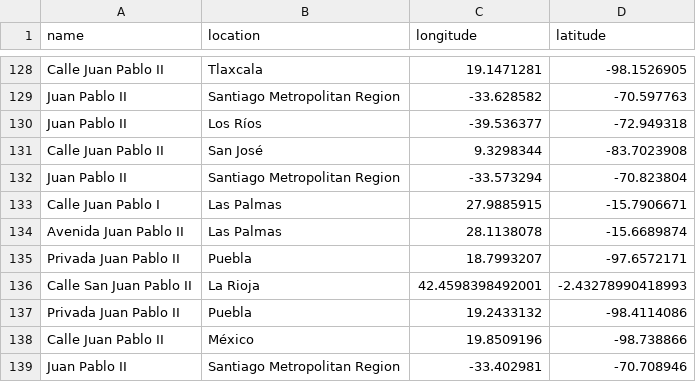
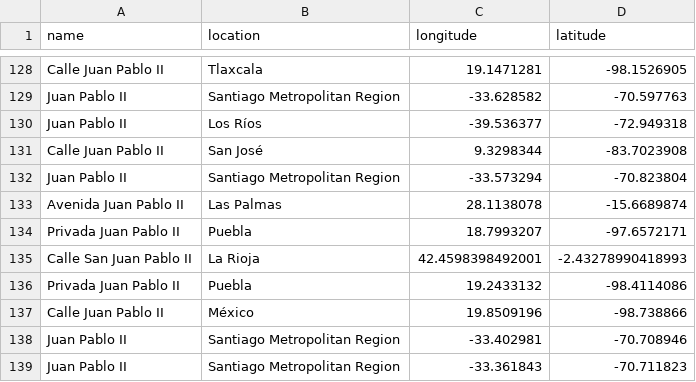
Before and after one commit to krzysztofrewak/jp2world, a CSV file: resources/streets/zagranica.csv, drawn as a sheet; only a part is shown, gaps mark what is left out; the shorter side is filled out with more unchanged rows.

```diff
--- a/resources/streets/zagranica.csv
+++ b/resources/streets/zagranica.csv
@@ -132,3 +132,2 @@ Calle Juan Pablo II,San José,9.3298344,-83.7023908
 Juan Pablo II,Santiago Metropolitan Region,-33.573294,-70.823804
-Calle Juan Pablo I,Las Palmas,27.9885915,-15.7906671
 Avenida Juan Pablo II,Las Palmas,28.1138078,-15.6689874
```
Also changed, not shown: resources/others.csv.
